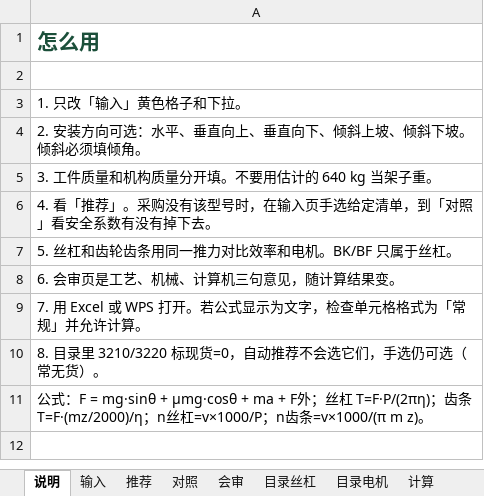
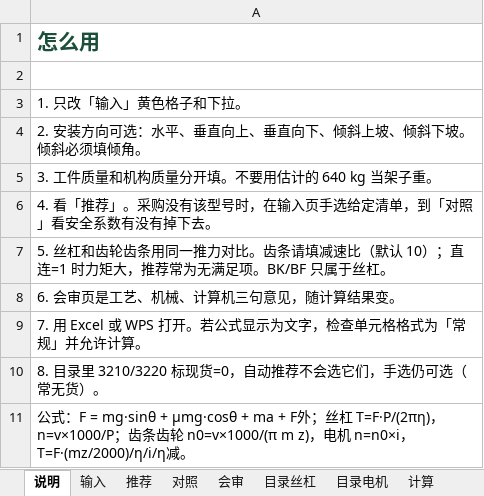
Before and after one commit to noko119/noko119, an Excel workbook: 电机丝杠选型/伺服步进丝杠齿条选型.xlsx, sheet 说明, drawn as a sheet; values as stored, in another font and other column widths than the file's, no borders; the diff names each change by its address in the sheet, - before the commit and + after, or states it on an @@ line.

```diff
--- a/电机丝杠选型/伺服步进丝杠齿条选型.xlsx (sheet 说明)
+++ b/电机丝杠选型/伺服步进丝杠齿条选型.xlsx (sheet 说明)
-A7: …推力对比效率和电机。BK/BF 只属…
+A7: …推力对比。齿条请填减速比（默认 10）；直连=1 时力矩大，推荐常为无满足项。BK/BF 只属…
-A11: …T=F·P/(2πη)；齿条 T=F·(mz/2000)/η；n丝杠=v×1000/P；n齿条=v×1000/(π m z)。
+A11: …T=F·P/(2πη)，n=v×1000/P；齿条齿轮 n0=v×1000/(π m z)，电机 n=n0×i，T=F·(mz/2000)/η/i/η减。
```
Also changed, not shown: sheet 计算, sheet 对照, sheet 输入, sheet 推荐, sheet 会审, 2 other files.
